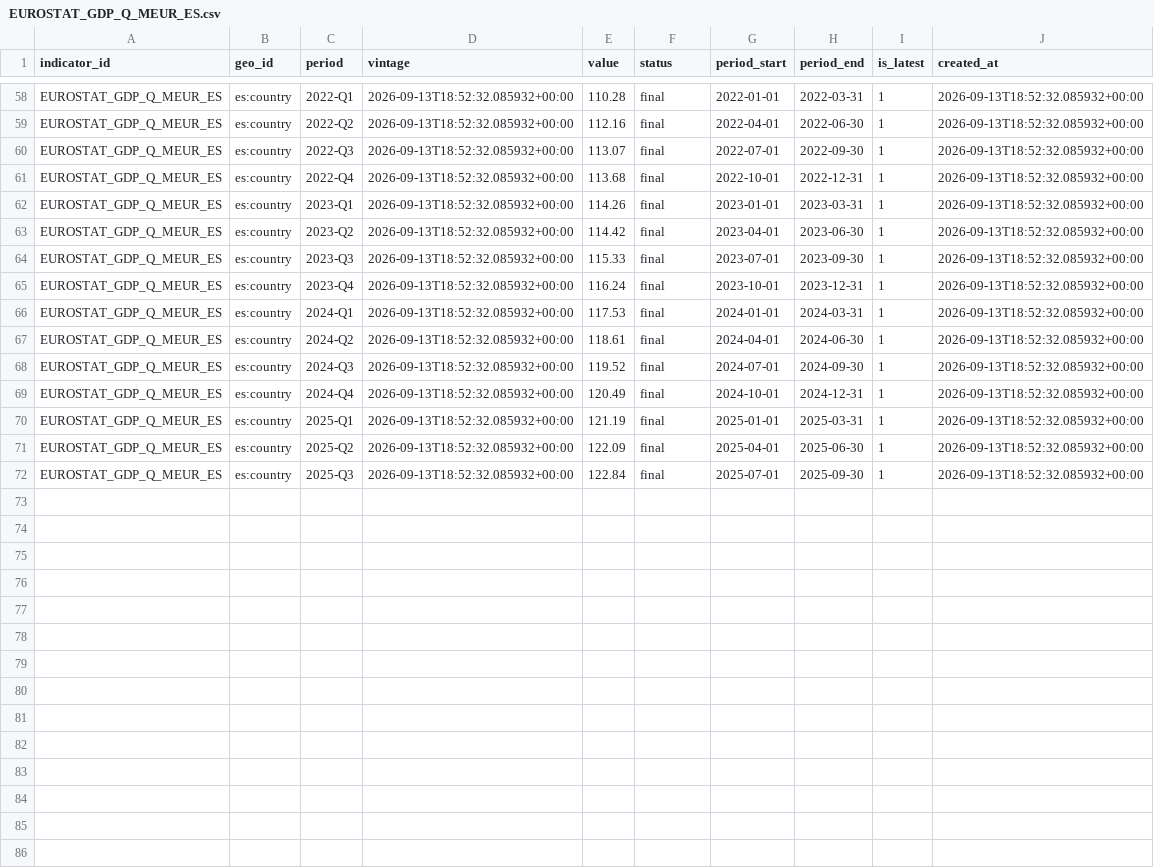
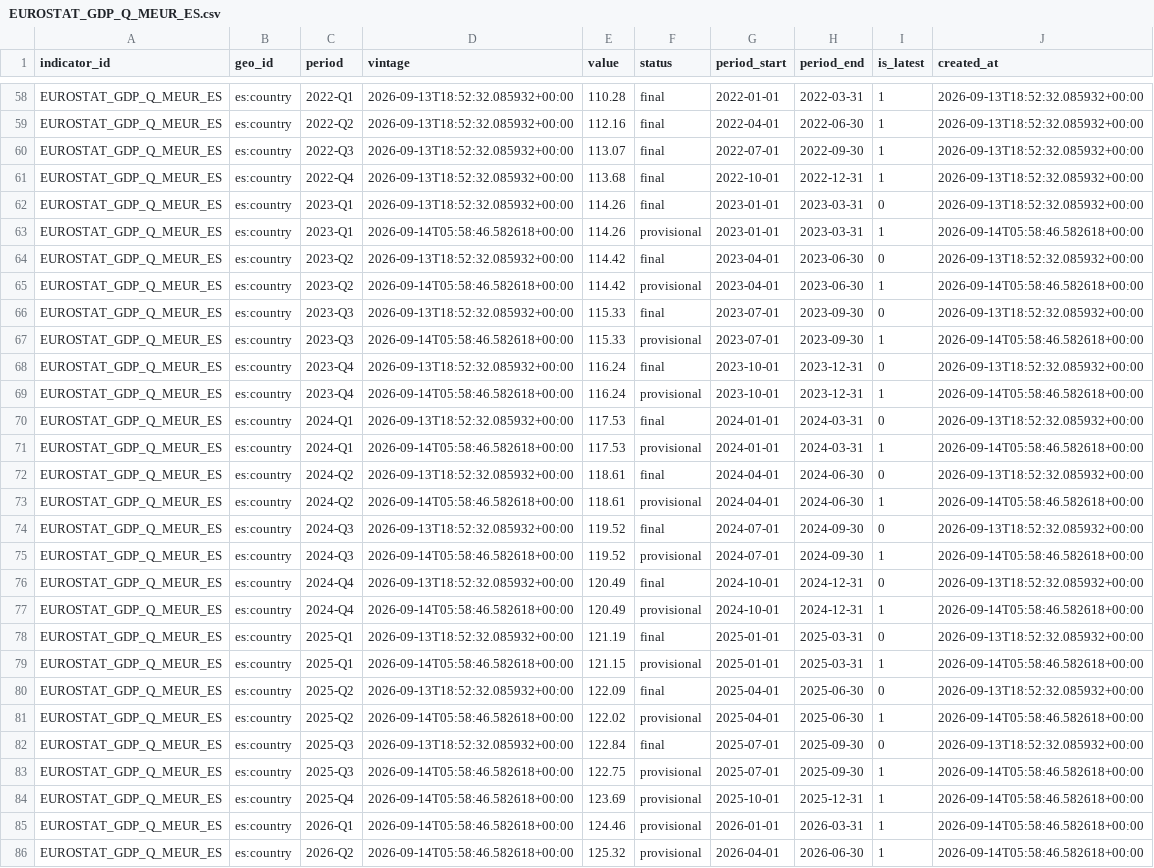
Before and after one commit to mdruszcz/belgian-macro-pipeline, a CSV file: data/international/EUROSTAT_GDP_Q_MEUR_ES.csv, drawn as a sheet; only a part is shown, gaps mark what is left out.

```diff
--- a/data/international/EUROSTAT_GDP_Q_MEUR_ES.csv
+++ b/data/international/EUROSTAT_GDP_Q_MEUR_ES.csv
@@ -61,12 +61,26 @@ EUROSTAT_GDP_Q_MEUR_ES,es:country,2022-Q3,2026-09-13T18:52:32.085932+00:00,113.0
 EUROSTAT_GDP_Q_MEUR_ES,es:country,2022-Q4,2026-09-13T18:52:32.085932+00:00,113.68,final,2022-10-01,2022-12-31,1,2026-09-13T18:52:32.085932+00:00
-EUROSTAT_GDP_Q_MEUR_ES,es:country,2023-Q1,2026-09-13T18:52:32.085932+00:00,114.26,final,2023-01-01,2023-03-31,1,2026-09-13T18:52:32.085932+00:00
-EUROSTAT_GDP_Q_MEUR_ES,es:country,2023-Q2,2026-09-13T18:52:32.085932+00:00,114.42,final,2023-04-01,2023-06-30,1,2026-09-13T18:52:32.085932+00:00
-EUROSTAT_GDP_Q_MEUR_ES,es:country,2023-Q3,2026-09-13T18:52:32.085932+00:00,115.33,final,2023-07-01,2023-09-30,1,2026-09-13T18:52:32.085932+00:00
-EUROSTAT_GDP_Q_MEUR_ES,es:country,2023-Q4,2026-09-13T18:52:32.085932+00:00,116.24,final,2023-10-01,2023-12-31,1,2026-09-13T18:52:32.085932+00:00
-EUROSTAT_GDP_Q_MEUR_ES,es:country,2024-Q1,2026-09-13T18:52:32.085932+00:00,117.53,final,2024-01-01,2024-03-31,1,2026-09-13T18:52:32.085932+00:00
-EUROSTAT_GDP_Q_MEUR_ES,es:country,2024-Q2,2026-09-13T18:52:32.085932+00:00,118.61,final,2024-04-01,2024-06-30,1,2026-09-13T18:52:32.085932+00:00
-EUROSTAT_GDP_Q_MEUR_ES,es:country,2024-Q3,2026-09-13T18:52:32.085932+00:00,119.52,final,2024-07-01,2024-09-30,1,2026-09-13T18:52:32.085932+00:00
-EUROSTAT_GDP_Q_MEUR_ES,es:country,2024-Q4,2026-09-13T18:52:32.085932+00:00,120.49,final,2024-10-01,2024-12-31,1,2026-09-13T18:52:32.085932+00:00
-EUROSTAT_GDP_Q_MEUR_ES,es:country,2025-Q1,2026-09-13T18:52:32.085932+00:00,121.19,final,2025-01-01,2025-03-31,1,2026-09-13T18:52:32.085932+00:00
-EUROSTAT_GDP_Q_MEUR_ES,es:country,2025-Q2,2026-09-13T18:52:32.085932+00:00,122.09,final,2025-04-01,2025-06-30,1,2026-09-13T18:52:32.085932+00:00
-EUROSTAT_GDP_Q_MEUR_ES,es:country,2025-Q3,2026-09-13T18:52:32.085932+00:00,122.84,final,2025-07-01,2025-09-30,1,2026-09-13T18:52:32.085932+00:00
+EUROSTAT_GDP_Q_MEUR_ES,es:country,2023-Q1,2026-09-13T18:52:32.085932+00:00,114.26,final,2023-01-01,2023-03-31,0,2026-09-13T18:52:32.085932+00:00
+EUROSTAT_GDP_Q_MEUR_ES,es:country,2023-Q1,2026-09-14T05:58:46.582618+00:00,114.26,provisional,2023-01-01,2023-03-31,1,2026-09-14T05:58:46.582618+00:00
+EUROSTAT_GDP_Q_MEUR_ES,es:country,2023-Q2,2026-09-13T18:52:32.085932+00:00,114.42,final,2023-04-01,2023-06-30,0,2026-09-13T18:52:32.085932+00:00
+EUROSTAT_GDP_Q_MEUR_ES,es:country,2023-Q2,2026-09-14T05:58:46.582618+00:00,114.42,provisional,2023-04-01,2023-06-30,1,2026-09-14T05:58:46.582618+00:00
+EUROSTAT_GDP_Q_MEUR_ES,es:country,2023-Q3,2026-09-13T18:52:32.085932+00:00,115.33,final,2023-07-01,2023-09-30,0,2026-09-13T18:52:32.085932+00:00
+EUROSTAT_GDP_Q_MEUR_ES,es:country,2023-Q3,2026-09-14T05:58:46.582618+00:00,115.33,provisional,2023-07-01,2023-09-30,1,2026-09-14T05:58:46.582618+00:00
+EUROSTAT_GDP_Q_MEUR_ES,es:country,2023-Q4,2026-09-13T18:52:32.085932+00:00,116.24,final,2023-10-01,2023-12-31,0,2026-09-13T18:52:32.085932+00:00
+EUROSTAT_GDP_Q_MEUR_ES,es:country,2023-Q4,2026-09-14T05:58:46.582618+00:00,116.24,provisional,2023-10-01,2023-12-31,1,2026-09-14T05:58:46.582618+00:00
+EUROSTAT_GDP_Q_MEUR_ES,es:country,2024-Q1,2026-09-13T18:52:32.085932+00:00,117.53,final,2024-01-01,2024-03-31,0,2026-09-13T18:52:32.085932+00:00
+EUROSTAT_GDP_Q_MEUR_ES,es:country,2024-Q1,2026-09-14T05:58:46.582618+00:00,117.53,provisional,2024-01-01,2024-03-31,1,2026-09-14T05:58:46.582618+00:00
+EUROSTAT_GDP_Q_MEUR_ES,es:country,2024-Q2,2026-09-13T18:52:32.085932+00:00,118.61,final,2024-04-01,2024-06-30,0,2026-09-13T18:52:32.085932+00:00
+EUROSTAT_GDP_Q_MEUR_ES,es:country,2024-Q2,2026-09-14T05:58:46.582618+00:00,118.61,provisional,2024-04-01,2024-06-30,1,2026-09-14T05:58:46.582618+00:00
+EUROSTAT_GDP_Q_MEUR_ES,es:country,2024-Q3,2026-09-13T18:52:32.085932+00:00,119.52,final,2024-07-01,2024-09-30,0,2026-09-13T18:52:32.085932+00:00
+EUROSTAT_GDP_Q_MEUR_ES,es:country,2024-Q3,2026-09-14T05:58:46.582618+00:00,119.52,provisional,2024-07-01,2024-09-30,1,2026-09-14T05:58:46.582618+00:00
+EUROSTAT_GDP_Q_MEUR_ES,es:country,2024-Q4,2026-09-13T18:52:32.085932+00:00,120.49,final,2024-10-01,2024-12-31,0,2026-09-13T18:52:32.085932+00:00
+EUROSTAT_GDP_Q_MEUR_ES,es:country,2024-Q4,2026-09-14T05:58:46.582618+00:00,120.49,provisional,2024-10-01,2024-12-31,1,2026-09-14T05:58:46.582618+00:00
+EUROSTAT_GDP_Q_MEUR_ES,es:country,2025-Q1,2026-09-13T18:52:32.085932+00:00,121.19,final,2025-01-01,2025-03-31,0,2026-09-13T18:52:32.085932+00:00
+EUROSTAT_GDP_Q_MEUR_ES,es:country,2025-Q1,2026-09-14T05:58:46.582618+00:00,121.15,provisional,2025-01-01,2025-03-31,1,2026-09-14T05:58:46.582618+00:00
+EUROSTAT_GDP_Q_MEUR_ES,es:country,2025-Q2,2026-09-13T18:52:32.085932+00:00,122.09,final,2025-04-01,2025-06-30,0,2026-09-13T18:52:32.085932+00:00
+EUROSTAT_GDP_Q_MEUR_ES,es:country,2025-Q2,2026-09-14T05:58:46.582618+00:00,122.02,provisional,2025-04-01,2025-06-30,1,2026-09-14T05:58:46.582618+00:00
+EUROSTAT_GDP_Q_MEUR_ES,es:country,2025-Q3,2026-09-13T18:52:32.085932+00:00,122.84,final,2025-07-01,2025-09-30,0,2026-09-13T18:52:32.085932+00:00
+EUROSTAT_GDP_Q_MEUR_ES,es:country,2025-Q3,2026-09-14T05:58:46.582618+00:00,122.75,provisional,2025-07-01,2025-09-30,1,2026-09-14T05:58:46.582618+00:00
+EUROSTAT_GDP_Q_MEUR_ES,es:country,2025-Q4,2026-09-14T05:58:46.582618+00:00,123.69,provisional,2025-10-01,2025-12-31,1,2026-09-14T05:58:46.582618+00:00
+EUROSTAT_GDP_Q_MEUR_ES,es:country,2026-Q1,2026-09-14T05:58:46.582618+00:00,124.46,provisional,2026-01-01,2026-03-31,1,2026-09-14T05:58:46.582618+00:00
+EUROSTAT_GDP_Q_MEUR_ES,es:country,2026-Q2,2026-09-14T05:58:46.582618+00:00,125.32,provisional,2026-04-01,2026-06-30,1,2026-09-14T05:58:46.582618+00:00
```
Also changed, not shown: data/belgian_forecasts.csv, data/belgian_macro_export.csv, 16 other files.
